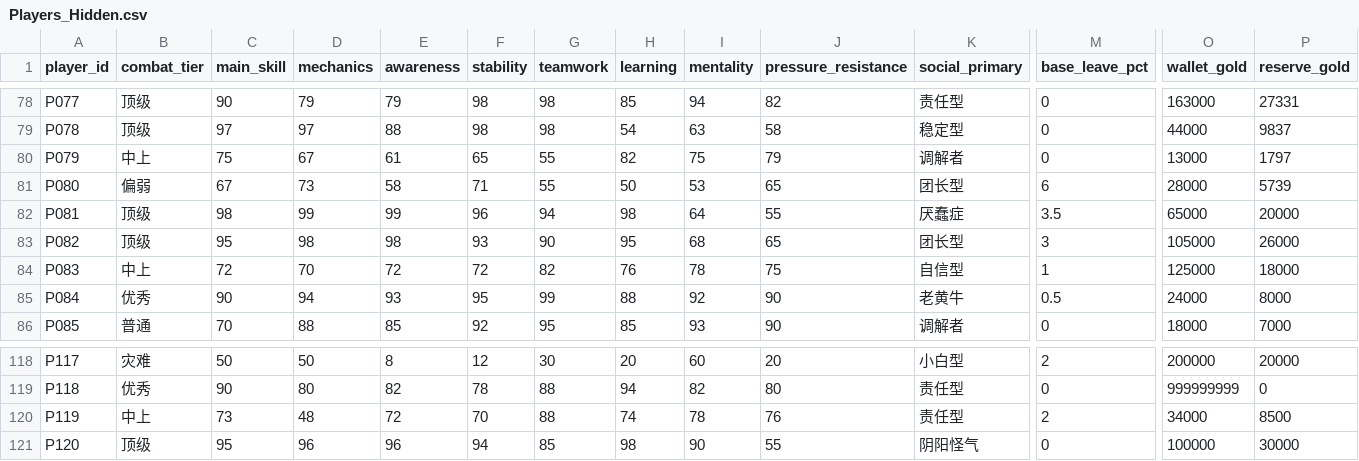
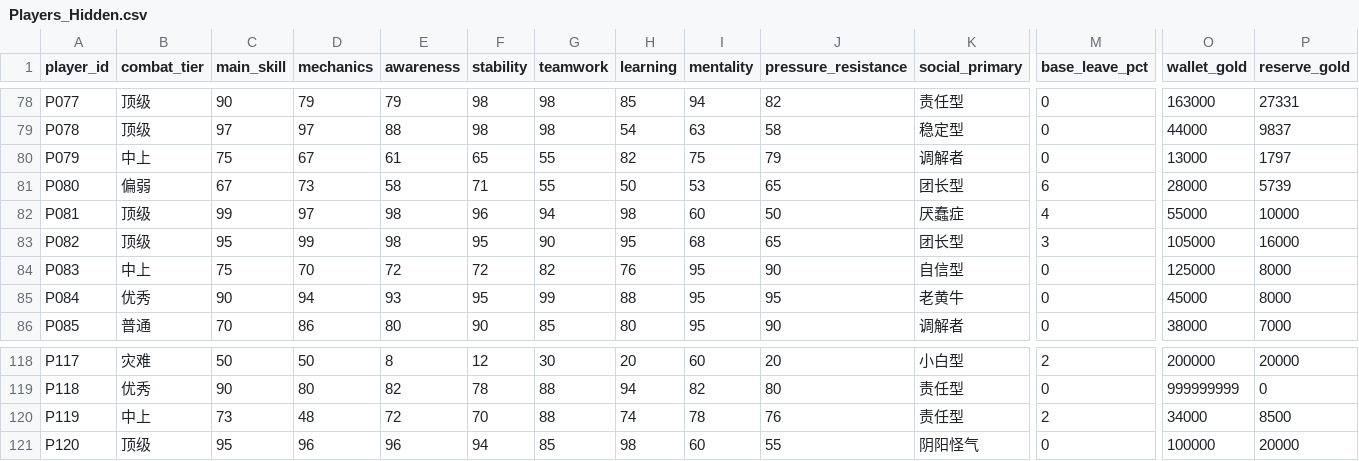
Before and after one commit to grakgy/ulduar-gdkp-simulator, a CSV file: Players_Hidden.csv, drawn as a sheet; only a part is shown, gaps mark what is left out; the diff covers the shown part only; the diff names each change by its address in the sheet, - before the commit and + after, or states it on an @@ line.

```diff
--- a/Players_Hidden.csv
+++ b/Players_Hidden.csv
-C82 (main_skill): 98
+C82 (main_skill): 99
-D82 (mechanics): 99
+D82 (mechanics): 97
-E82 (awareness): 99
+E82 (awareness): 98
-I82 (mentality): 64
+I82 (mentality): 60
-J82 (pressure_resistance): 55
+J82 (pressure_resistance): 50
-M82 (base_leave_pct): 3.5
+M82 (base_leave_pct): 4
-O82 (wallet_gold): 65000
+O82 (wallet_gold): 55000
-P82 (reserve_gold): 20000
+P82 (reserve_gold): 10000
-D83 (mechanics): 98
+D83 (mechanics): 99
-F83 (stability): 93
+F83 (stability): 95
-P83 (reserve_gold): 26000
+P83 (reserve_gold): 16000
-C84 (main_skill): 72
+C84 (main_skill): 75
-I84 (mentality): 78
+I84 (mentality): 95
-J84 (pressure_resistance): 75
+J84 (pressure_resistance): 90
-M84 (base_leave_pct): 1
+M84 (base_leave_pct): 0
-P84 (reserve_gold): 18000
+P84 (reserve_gold): 8000
-I85 (mentality): 92
+I85 (mentality): 95
-J85 (pressure_resistance): 90
+J85 (pressure_resistance): 95
-M85 (base_leave_pct): 0.5
+M85 (base_leave_pct): 0
-O85 (wallet_gold): 24000
+O85 (wallet_gold): 45000
-D86 (mechanics): 88
+D86 (mechanics): 86
-E86 (awareness): 85
+E86 (awareness): 80
-F86 (stability): 92
+F86 (stability): 90
-G86 (teamwork): 95
+G86 (teamwork): 85
-H86 (learning): 85
+H86 (learning): 80
-I86 (mentality): 93
+I86 (mentality): 95
-O86 (wallet_gold): 18000
+O86 (wallet_gold): 38000
-I121 (mentality): 90
+I121 (mentality): 60
-P121 (reserve_gold): 30000
+P121 (reserve_gold): 20000
```
Also changed, not shown: 124 edited cells elsewhere in this file, Game_Config.csv, Players_Public.csv, 22 other files.
